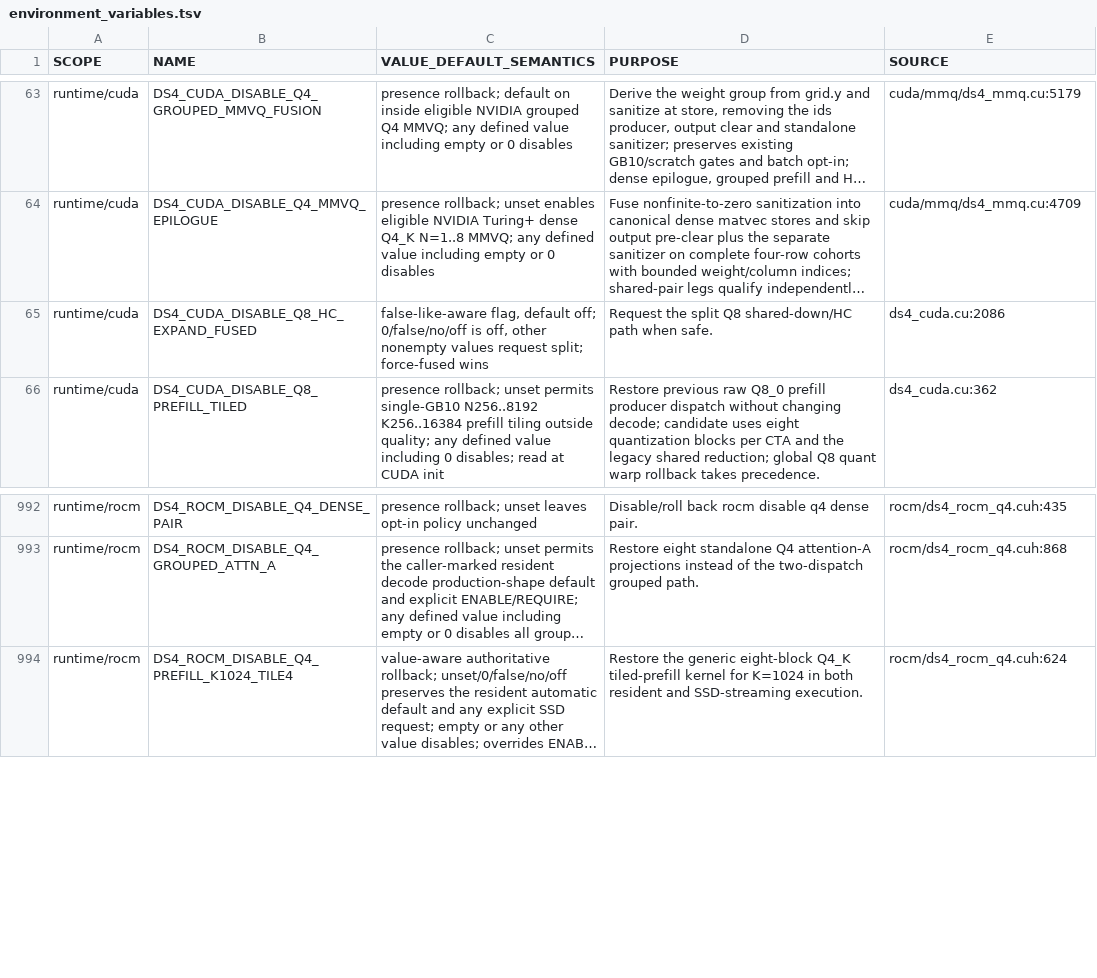
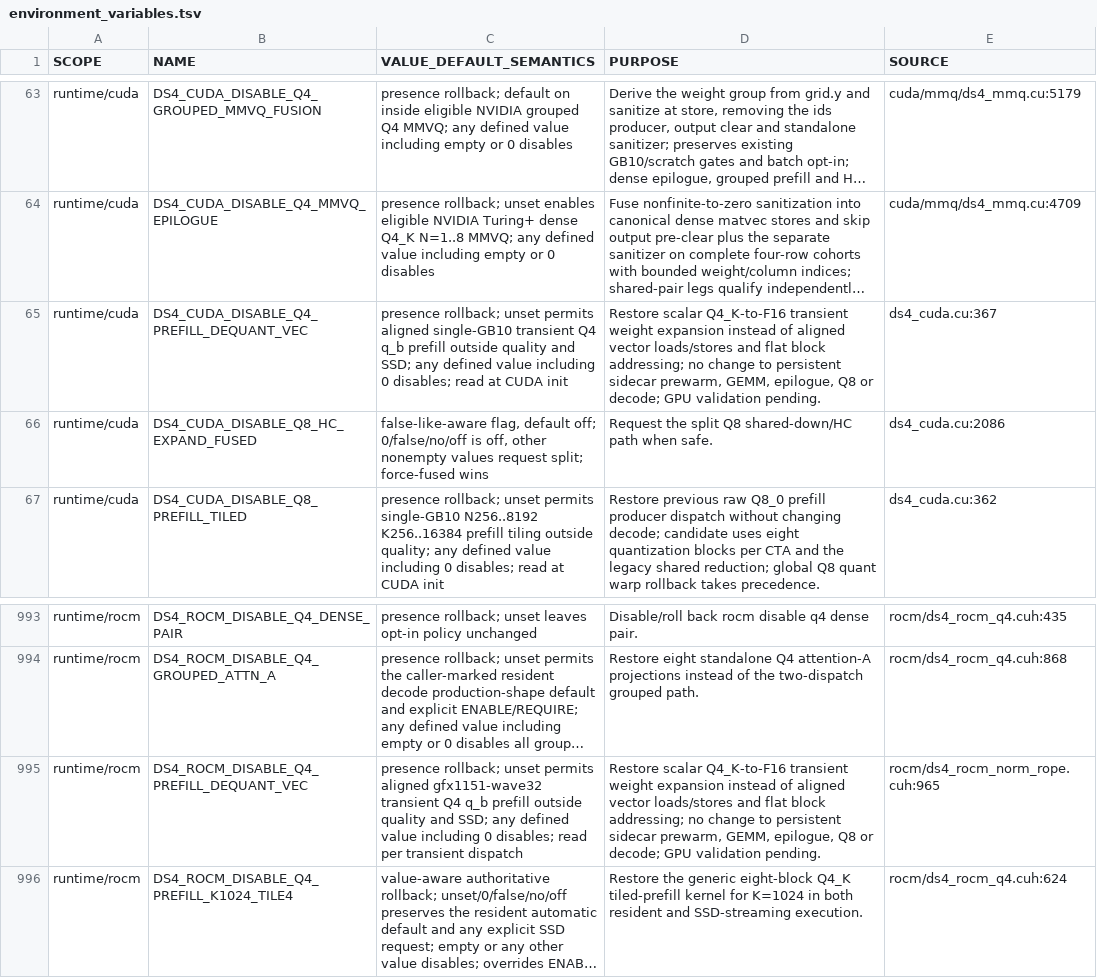
Before and after one commit to antirez/ds4, a TSV file: scripts/environment_variables.tsv, drawn as a sheet; only a part is shown, gaps mark what is left out; long unchanged cells end in …; the diff names each change by its address in the sheet, - before the commit and + after, or states it on an @@ line.

Commit message:
gpu: vectorize transient Q4 prefill weight dequantization
Share an aligned Q4_K-to-F16 kernel across CUDA GB10 and ROCm gfx1151 transient q_b prefill paths, with opt-out controls and scalar fallbacks. Add host and native GPU test/benchmark targets and validation documentation.

Validation: host mapping, kernel-body simulation and Q4/Q8 regression tests pass. Native CUDA/HIP compilation, GPU parity and performance remain unverified.

```diff
--- a/scripts/environment_variables.tsv
+++ b/scripts/environment_variables.tsv
+row 65: runtime/cuda | DS4_CUDA_DISABLE_Q4_PREFILL_DEQUANT_VEC | presence rollback; unset permits aligned single-GB10 transient Q4 q_b prefill outside quality and SSD; any defined value including 0 disables; read at CUDA init | Restore scalar Q4_K-to-F16 transient weight expansion instead of aligned vector loads/stores and flat block addressing; no change to persistent sidecar prewarm, GEMM, epilogue, Q8 or decode; GPU validation pending. | ds4_cuda.cu:367
+row 995: runtime/rocm | DS4_ROCM_DISABLE_Q4_PREFILL_DEQUANT_VEC | presence rollback; unset permits aligned gfx1151-wave32 transient Q4 q_b prefill outside quality and SSD; any defined value including 0 disables; read per transient dispatch | Restore scalar Q4_K-to-F16 transient weight expansion instead of aligned vector loads/stores and flat block addressing; no change to persistent sidecar prewarm, GEMM, epilogue, Q8 or decode; GPU validation pending. | rocm/ds4_rocm_norm_rope.cuh:965
```
Also changed, not shown: 12 other files.
